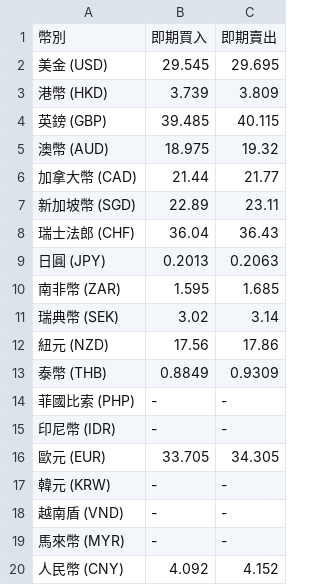
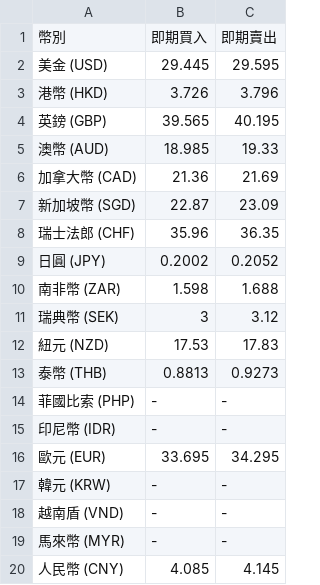
Before and after one commit to sakiii000/opensource-mid, a CSV file: api.csv, drawn as a sheet.

```diff
--- a/api.csv
+++ b/api.csv
@@ -1,17 +1,17 @@
 幣別,即期買入,即期賣出
-美金 (USD),29.545,29.695
-港幣 (HKD),3.739,3.809
-英鎊 (GBP),39.485,40.115
-澳幣 (AUD),18.975,19.32
-加拿大幣 (CAD),21.44,21.77
-新加坡幣 (SGD),22.89,23.11
-瑞士法郎 (CHF),36.04,36.43
-日圓 (JPY),0.2013,0.2063
-南非幣 (ZAR),1.595,1.685
-瑞典幣 (SEK),3.02,3.14
-紐元 (NZD),17.56,17.86
-泰幣 (THB),0.8849,0.9309
+美金 (USD),29.445,29.595
+港幣 (HKD),3.726,3.796
+英鎊 (GBP),39.565,40.195
+澳幣 (AUD),18.985,19.33
+加拿大幣 (CAD),21.36,21.69
+新加坡幣 (SGD),22.87,23.09
+瑞士法郎 (CHF),35.96,36.35
+日圓 (JPY),0.2002,0.2052
+南非幣 (ZAR),1.598,1.688
+瑞典幣 (SEK),3,3.12
+紐元 (NZD),17.53,17.83
+泰幣 (THB),0.8813,0.9273
 菲國比索 (PHP),-,-
 印尼幣 (IDR),-,-
-歐元 (EUR),33.705,34.305
+歐元 (EUR),33.695,34.295
 韓元 (KRW),-,-
@@ -19,2 +19,2 @@
 馬來幣 (MYR),-,-
-人民幣 (CNY),4.092,4.152
+人民幣 (CNY),4.085,4.145
```
Also changed, not shown: static.csv.
